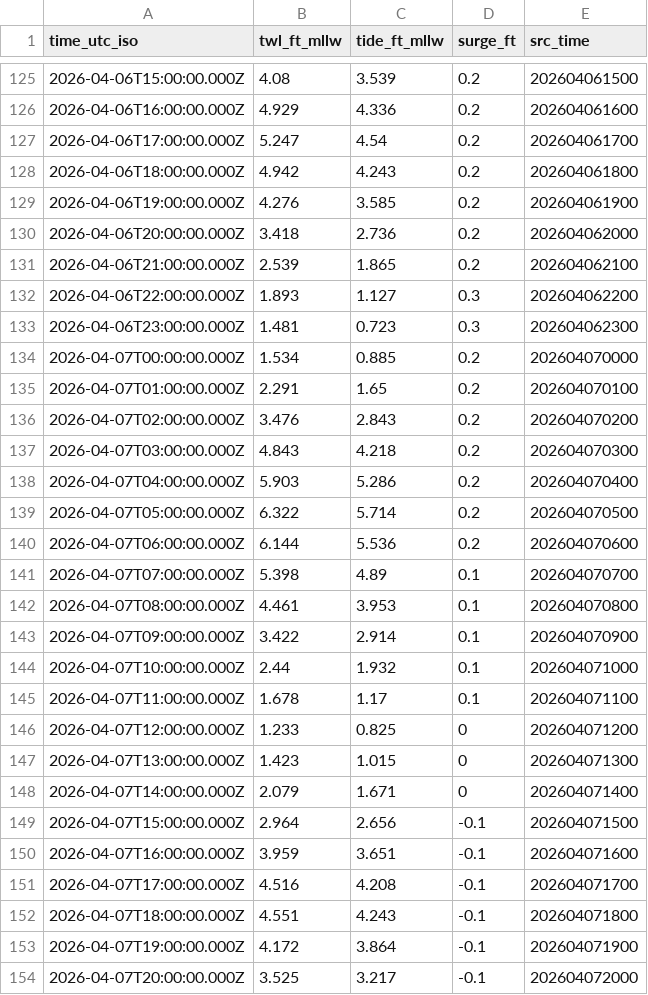
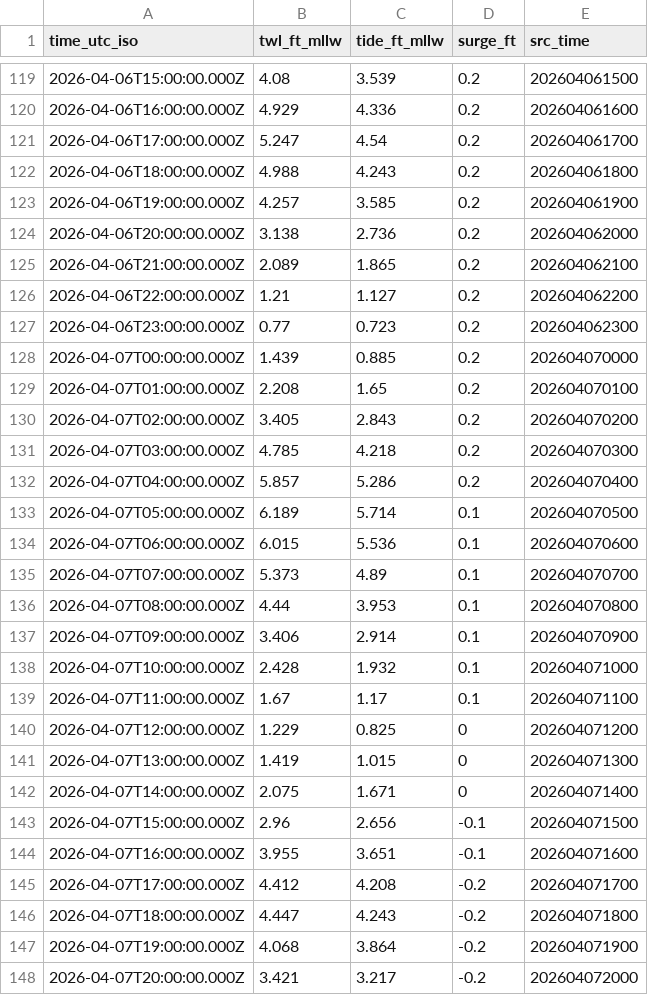
Before and after one commit to hondrospj/Bivalve, a CSV file: data/petss_forecast.csv, drawn as a sheet; only a part is shown, gaps mark what is left out; the diff covers the shown part only.

```diff
--- a/data/petss_forecast.csv
+++ b/data/petss_forecast.csv
@@ -127,28 +121,28 @@ time_utc_iso,twl_ft_mllw,tide_ft_mllw,surge_ft,src_time
 2026-04-06T17:00:00.000Z,5.247,4.54,0.2,202604061700
-2026-04-06T18:00:00.000Z,4.942,4.243,0.2,202604061800
-2026-04-06T19:00:00.000Z,4.276,3.585,0.2,202604061900
-2026-04-06T20:00:00.000Z,3.418,2.736,0.2,202604062000
-2026-04-06T21:00:00.000Z,2.539,1.865,0.2,202604062100
-2026-04-06T22:00:00.000Z,1.893,1.127,0.3,202604062200
-2026-04-06T23:00:00.000Z,1.481,0.723,0.3,202604062300
-2026-04-07T00:00:00.000Z,1.534,0.885,0.2,202604070000
-2026-04-07T01:00:00.000Z,2.291,1.65,0.2,202604070100
-2026-04-07T02:00:00.000Z,3.476,2.843,0.2,202604070200
-2026-04-07T03:00:00.000Z,4.843,4.218,0.2,202604070300
-2026-04-07T04:00:00.000Z,5.903,5.286,0.2,202604070400
-2026-04-07T05:00:00.000Z,6.322,5.714,0.2,202604070500
-2026-04-07T06:00:00.000Z,6.144,5.536,0.2,202604070600
-2026-04-07T07:00:00.000Z,5.398,4.89,0.1,202604070700
-2026-04-07T08:00:00.000Z,4.461,3.953,0.1,202604070800
-2026-04-07T09:00:00.000Z,3.422,2.914,0.1,202604070900
-2026-04-07T10:00:00.000Z,2.44,1.932,0.1,202604071000
-2026-04-07T11:00:00.000Z,1.678,1.17,0.1,202604071100
-2026-04-07T12:00:00.000Z,1.233,0.825,0,202604071200
-2026-04-07T13:00:00.000Z,1.423,1.015,0,202604071300
-2026-04-07T14:00:00.000Z,2.079,1.671,0,202604071400
-2026-04-07T15:00:00.000Z,2.964,2.656,-0.1,202604071500
-2026-04-07T16:00:00.000Z,3.959,3.651,-0.1,202604071600
-2026-04-07T17:00:00.000Z,4.516,4.208,-0.1,202604071700
-2026-04-07T18:00:00.000Z,4.551,4.243,-0.1,202604071800
-2026-04-07T19:00:00.000Z,4.172,3.864,-0.1,202604071900
-2026-04-07T20:00:00.000Z,3.525,3.217,-0.1,202604072000
+2026-04-06T18:00:00.000Z,4.988,4.243,0.2,202604061800
+2026-04-06T19:00:00.000Z,4.257,3.585,0.2,202604061900
+2026-04-06T20:00:00.000Z,3.138,2.736,0.2,202604062000
+2026-04-06T21:00:00.000Z,2.089,1.865,0.2,202604062100
+2026-04-06T22:00:00.000Z,1.21,1.127,0.2,202604062200
+2026-04-06T23:00:00.000Z,0.77,0.723,0.2,202604062300
+2026-04-07T00:00:00.000Z,1.439,0.885,0.2,202604070000
+2026-04-07T01:00:00.000Z,2.208,1.65,0.2,202604070100
+2026-04-07T02:00:00.000Z,3.405,2.843,0.2,202604070200
+2026-04-07T03:00:00.000Z,4.785,4.218,0.2,202604070300
+2026-04-07T04:00:00.000Z,5.857,5.286,0.2,202604070400
+2026-04-07T05:00:00.000Z,6.189,5.714,0.1,202604070500
+2026-04-07T06:00:00.000Z,6.015,5.536,0.1,202604070600
+2026-04-07T07:00:00.000Z,5.373,4.89,0.1,202604070700
+2026-04-07T08:00:00.000Z,4.44,3.953,0.1,202604070800
+2026-04-07T09:00:00.000Z,3.406,2.914,0.1,202604070900
+2026-04-07T10:00:00.000Z,2.428,1.932,0.1,202604071000
+2026-04-07T11:00:00.000Z,1.67,1.17,0.1,202604071100
+2026-04-07T12:00:00.000Z,1.229,0.825,0,202604071200
+2026-04-07T13:00:00.000Z,1.419,1.015,0,202604071300
+2026-04-07T14:00:00.000Z,2.075,1.671,0,202604071400
+2026-04-07T15:00:00.000Z,2.96,2.656,-0.1,202604071500
+2026-04-07T16:00:00.000Z,3.955,3.651,-0.1,202604071600
+2026-04-07T17:00:00.000Z,4.412,4.208,-0.2,202604071700
+2026-04-07T18:00:00.000Z,4.447,4.243,-0.2,202604071800
+2026-04-07T19:00:00.000Z,4.068,3.864,-0.2,202604071900
+2026-04-07T20:00:00.000Z,3.421,3.217,-0.2,202604072000
```
Also changed, not shown: 6 added rows, 6 removed rows and 90 edited cells elsewhere in this file, 3 other files.
